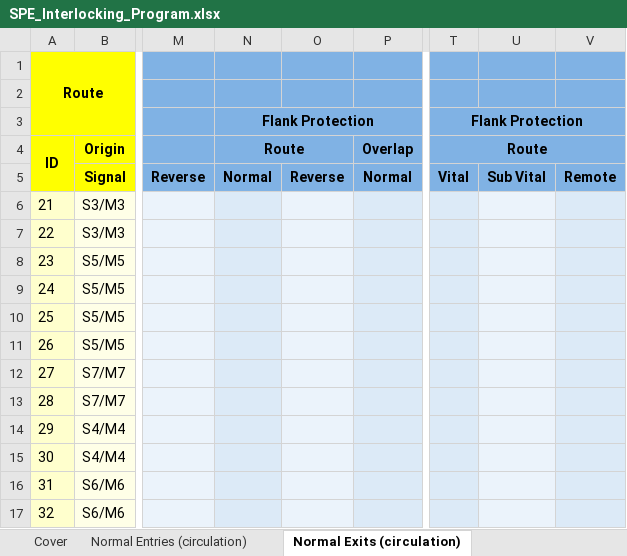
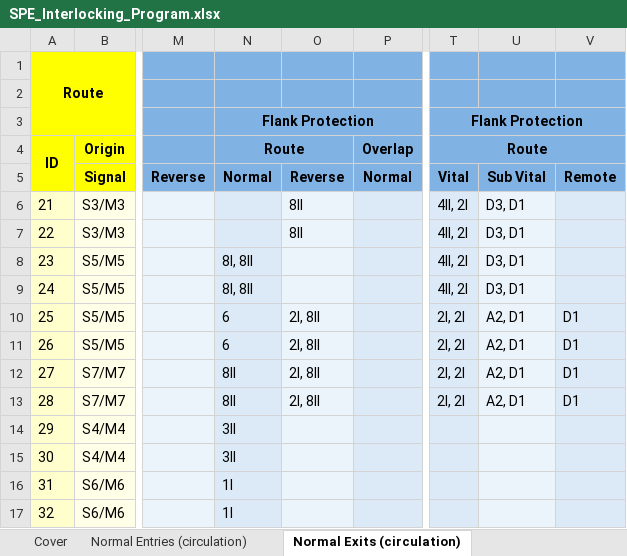
Before and after one commit to 7diogo-luis/ZIRCON, an Excel workbook: stations/output/SPE_Interlocking_Program.xlsx, sheet Normal Exits (circulation), drawn as a sheet; only a part is shown, gaps mark what is left out; values as stored, in another font and other column widths than the file's, no borders; the diff names each change by its address in the sheet, - before the commit and + after, or states it on an @@ line.

```diff
--- a/stations/output/SPE_Interlocking_Program.xlsx (sheet Normal Exits (circulation))
+++ b/stations/output/SPE_Interlocking_Program.xlsx (sheet Normal Exits (circulation))
-O6:O7: (empty)
+O6:O7: 8II
-T6:T9 (Route): (empty)
+T6:T9 (Route): 4II, 2I
-U6:U9: (empty)
+U6:U9: D3, D1
-N8:N9 (Route): (empty)
+N8:N9 (Route): 8I, 8II
-N10:N11 (Route): (empty)
+N10:N11 (Route): 6
-O10:O13: (empty)
+O10:O13: 2I, 8II
-T10:T13 (Route): (empty)
+T10:T13 (Route): 2I, 2I
-U10:U13: (empty)
+U10:U13: A2, D1
-V10:V13: (empty)
+V10:V13: D1
-N12:N13 (Route): (empty)
+N12:N13 (Route): 8II
-N14:N15 (Route): (empty)
+N14:N15 (Route): 3II
-N16:N17 (Route): (empty)
+N16:N17 (Route): 1I
```
Also changed, not shown: sheet Reverse Entries (circulation), sheet Normal Entries (circulation), sheet Backward (shunt), sheet Reverse Exits (circulation), sheet Forward (shunt), sheet Inputs, 1 more sheet, stations/output/CIS_Interlocking_Program.xlsx, stations/output/MAL_Interlocking_Program.xlsx, 6 other files.
